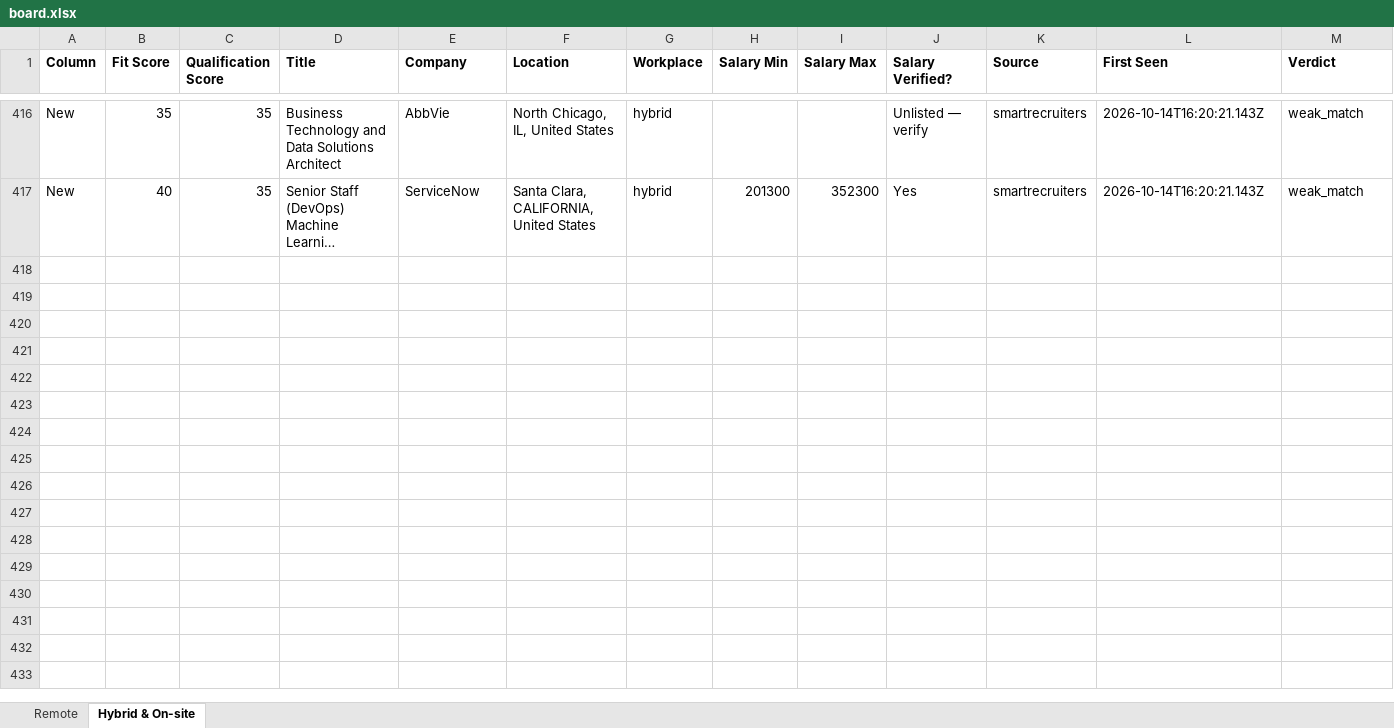
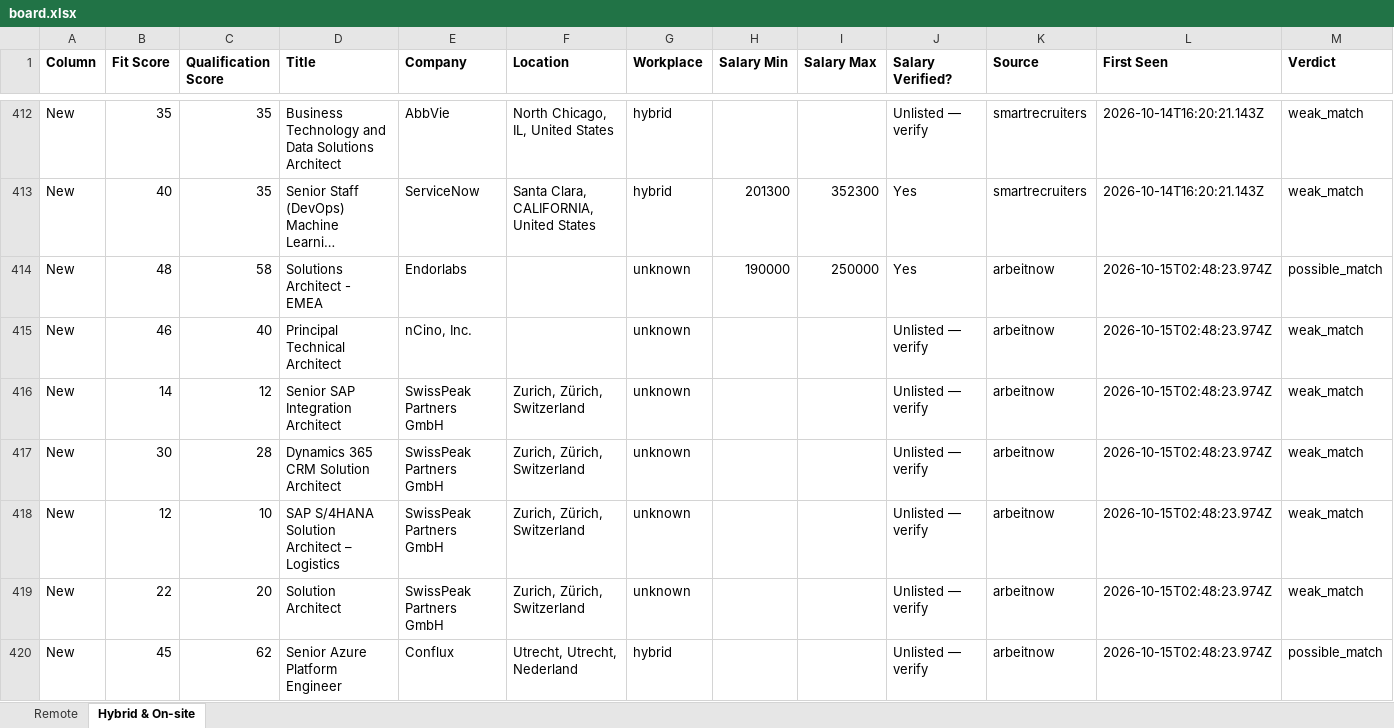
Before and after one commit to naijadamus/goodfela.com, an Excel workbook: hunt/board.xlsx, sheet Hybrid & On-site, drawn as a sheet; only a part is shown, gaps mark what is left out; long unchanged cells end in …; values as stored, in another font and other column widths than the file's, no borders; rows hold the shown columns only; the diff covers the shown part only; the diff names each change by its address in the sheet, - before the commit and + after, or states it on an @@ line.

```diff
--- a/hunt/board.xlsx (sheet Hybrid & On-site)
+++ b/hunt/board.xlsx (sheet Hybrid & On-site)
+row 414: New | 48 | 58 | Solutions Architect - EMEA | Endorlabs |  | unknown | 190000 | 250000 | Yes | arbeitnow | 2026-10-15T02:48:23.974Z | possible_match
+row 415: New | 46 | 40 | Principal Technical Architect | nCino, Inc. |  | unknown |  |  | Unlisted — verify | arbeitnow | 2026-10-15T02:48:23.974Z | weak_match
+row 416: New | 14 | 12 | Senior SAP Integration Architect | SwissPeak Partners GmbH | Zurich, Zürich, Switzerland | unknown |  |  | Unlisted — verify | arbeitnow | 2026-10-15T02:48:23.974Z | weak_match
+row 417: New | 30 | 28 | Dynamics 365 CRM Solution Architect | SwissPeak Partners GmbH | Zurich, Zürich, Switzerland | unknown |  |  | Unlisted — verify | arbeitnow | 2026-10-15T02:48:23.974Z | weak_match
+row 418: New | 12 | 10 | SAP S/4HANA Solution Architect – Logistics | SwissPeak Partners GmbH | Zurich, Zürich, Switzerland | unknown |  |  | Unlisted — verify | arbeitnow | 2026-10-15T02:48:23.974Z | weak_match
+row 419: New | 22 | 20 | Solution Architect | SwissPeak Partners GmbH | Zurich, Zürich, Switzerland | unknown |  |  | Unlisted — verify | arbeitnow | 2026-10-15T02:48:23.974Z | weak_match
+row 420: New | 45 | 62 | Senior Azure Platform Engineer | Conflux | Utrecht, Utrecht, Nederland | hybrid |  |  | Unlisted — verify | arbeitnow | 2026-10-15T02:48:23.974Z | possible_match
```
Also changed, not shown: 6 added rows and 4 removed rows elsewhere in this sheet, sheet Remote, 1 other file.
